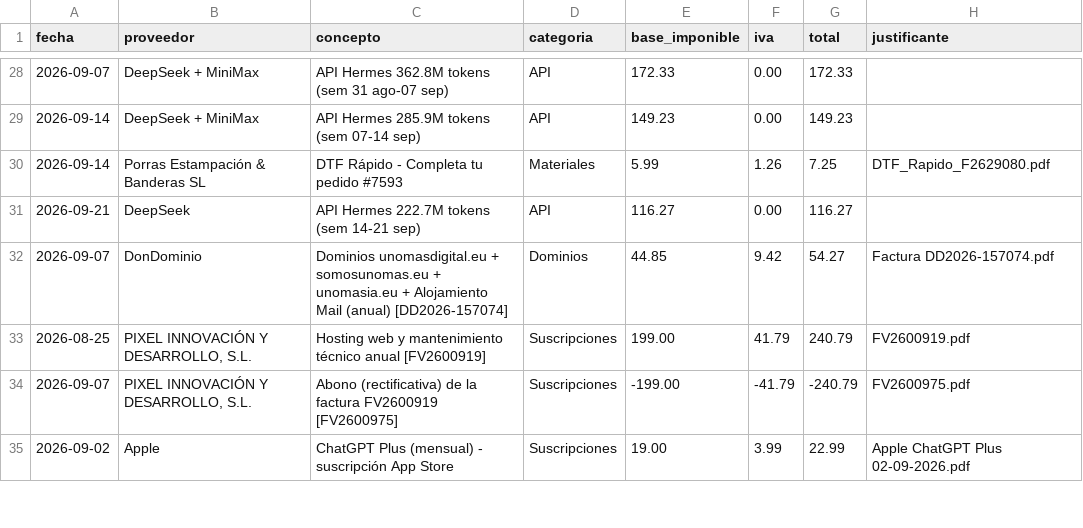
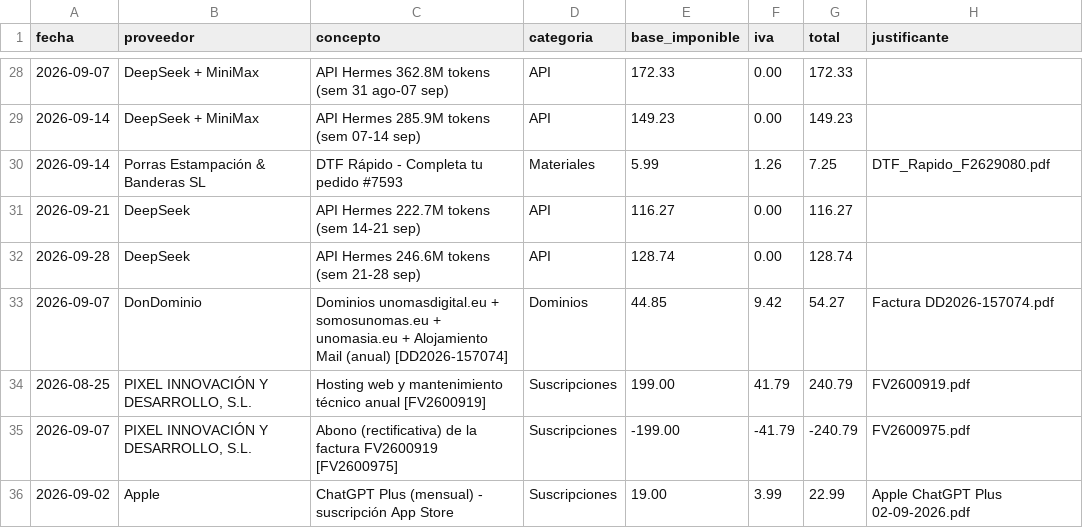
Before and after one commit to AntonioJose81/artesalaser-dashboard, a CSV file: gastos.csv, drawn as a sheet; only a part is shown, gaps mark what is left out.

Commit message:
Costes API sem 21-28 sep: DeepSeek 128.74 EUR (246.6M tokens)

```diff
--- a/gastos.csv
+++ b/gastos.csv
@@ -31,2 +31,3 @@ fecha,proveedor,concepto,categoria,base_imponible,iva,total,justificante
 2026-09-21,DeepSeek,API Hermes 222.7M tokens (sem 14-21 sep),API,116.27,0.00,116.27,
+2026-09-28,DeepSeek,API Hermes 246.6M tokens (sem 21-28 sep),API,128.74,0.00,128.74,
 2026-09-07,DonDominio,Dominios unomasdigital.eu + somosunomas.eu + unomasia.eu + Alojamiento Mail (anual) [DD2026-157074],Dominios,44.85,9.42,54.27,Factura DD2026-157074.pdf
```
Also changed, not shown: 1 other file.
